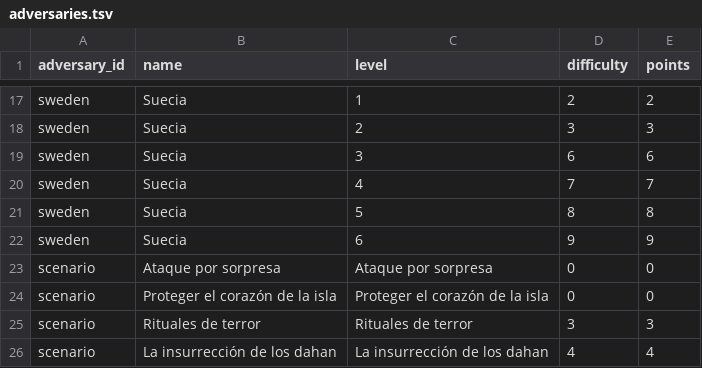
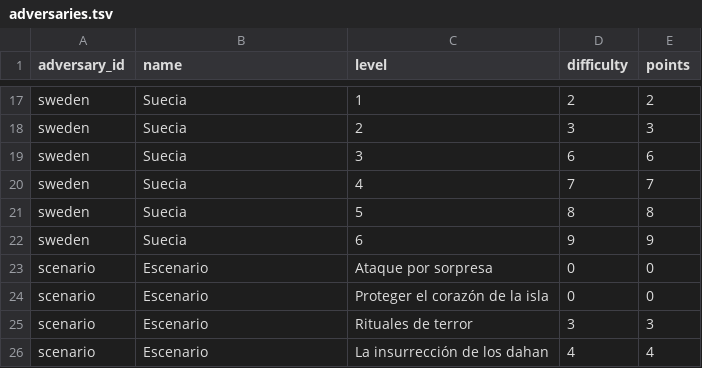
Before and after one commit to KikoNet13/SpiritPlanner, a TSV file: pc/data/input/adversaries.tsv, drawn as a sheet; only a part is shown, gaps mark what is left out.

```diff
--- a/pc/data/input/adversaries.tsv
+++ b/pc/data/input/adversaries.tsv
@@ -22,5 +22,5 @@ sweden	Suecia	5	8	8
 sweden	Suecia	6	9	9
-scenario	Ataque por sorpresa	Ataque por sorpresa	0	0
-scenario	Proteger el corazón de la isla	Proteger el corazón de la isla	0	0
-scenario	Rituales de terror	Rituales de terror	3	3
-scenario	La insurrección de los dahan	La insurrección de los dahan	4	4
+scenario	Escenario	Ataque por sorpresa	0	0
+scenario	Escenario	Proteger el corazón de la isla	0	0
+scenario	Escenario	Rituales de terror	3	3
+scenario	Escenario	La insurrección de los dahan	4	4
```
Also changed, not shown: 13 other files.
